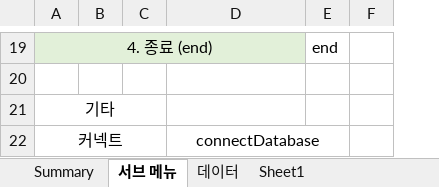
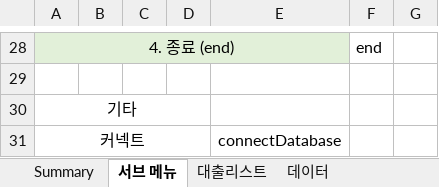
Before and after one commit to Nockda/JavaBasic, an Excel workbook: LibraryProject/메뉴 구조도.xlsx, sheet 서브 메뉴, drawn as a sheet; only a part is shown, gaps mark what is left out; values as stored, in another font and other column widths than the file's, no borders; removed rows and columns are numbered as before the commit, all else as after; the diff covers the shown part only; the diff names each change by its address in the sheet, - before the commit and + after, or states it on an @@ line.

```diff
--- a/LibraryProject/메뉴 구조도.xlsx (sheet 서브 메뉴)
+++ b/LibraryProject/메뉴 구조도.xlsx (sheet 서브 메뉴)
-sheet tab: Sheet1
+sheet tab: 대출리스트
@@ sheet tab order changed: Summary | 서브 메뉴 | 대출리스트 | 데이터 @@
+column C, empty
-D22:E22 merged
```
Also changed, not shown: 9 added rows, 5 edited cells, cell formats and merged cells elsewhere in this sheet, sheet 대출리스트, sheet 데이터, formulas that keep their value, 6 other files.
